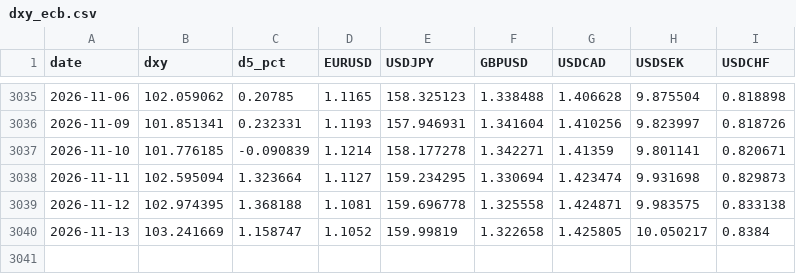
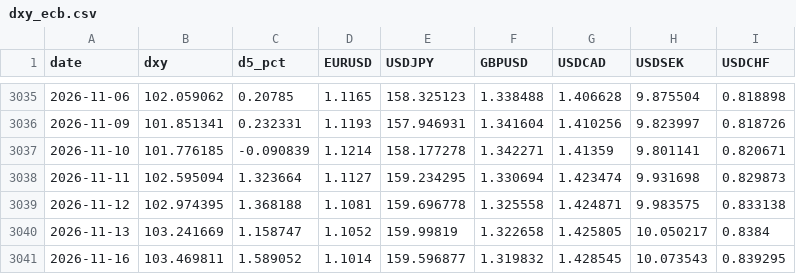
Before and after one commit to v29556573-web/Jarvis-briefing, a CSV file: dxy_ecb.csv, drawn as a sheet; only a part is shown, gaps mark what is left out.

```diff
--- a/dxy_ecb.csv
+++ b/dxy_ecb.csv
@@ -3040 +3040,2 @@ date,dxy,d5_pct,EURUSD,USDJPY,GBPUSD,USDCAD,USDSEK,USDCHF
 2026-11-13,103.241669,1.158747,1.1052,159.99819,1.322658,1.425805,10.050217,0.8384
+2026-11-16,103.469811,1.589052,1.1014,159.596877,1.319832,1.428545,10.073543,0.839295
```
Also changed, not shown: 1 other file.
